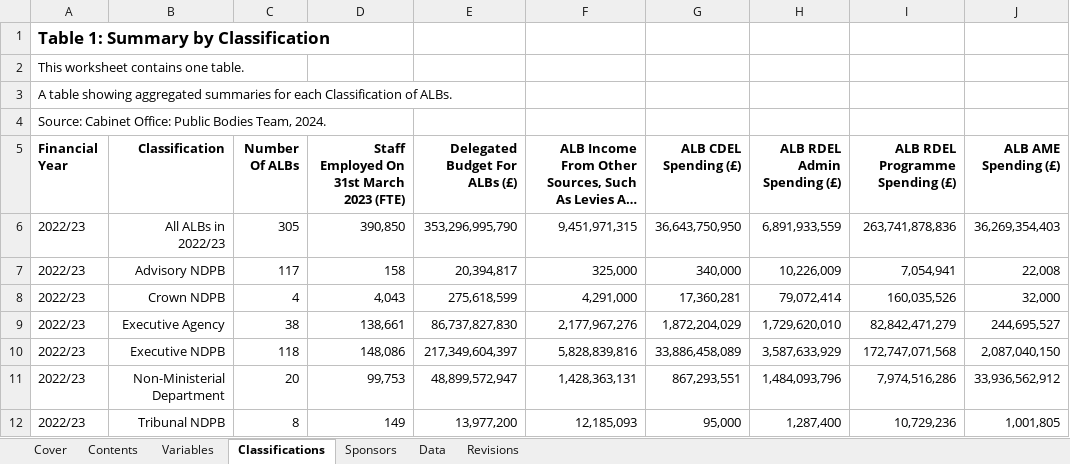
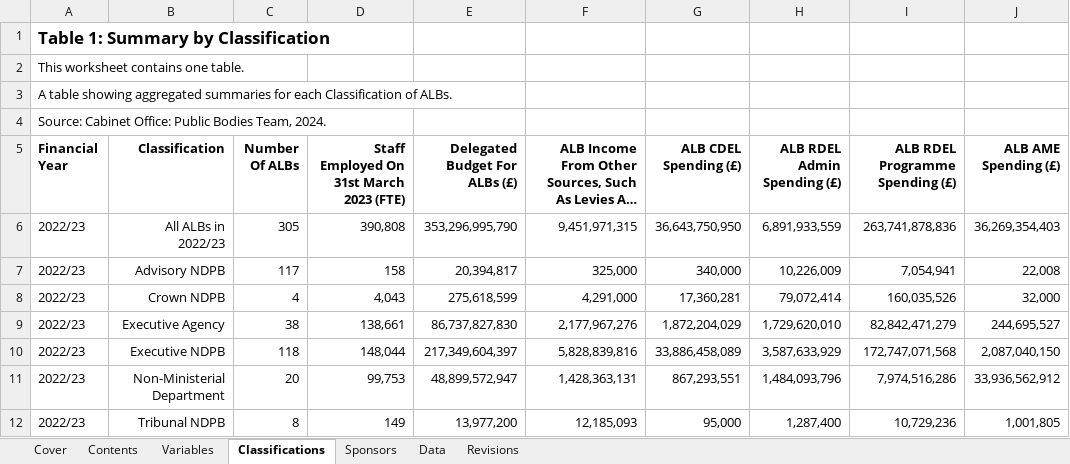
Before and after one commit to co-public-bodies/ALB_Landscape_Analysis_2022_23, an Excel workbook: Data/2024-12-17 Public Bodies Directory 2022_23.xlsx, sheet Classifications, drawn as a sheet; only a part is shown; long unchanged cells end in …; values as stored, in another font and other column widths than the file's, no borders; table styles not drawn; the diff names each change by its address in the sheet, - before the commit and + after, or states it on an @@ line.

```diff
--- a/Data/2024-12-17 Public Bodies Directory 2022_23.xlsx (sheet Classifications)
+++ b/Data/2024-12-17 Public Bodies Directory 2022_23.xlsx (sheet Classifications)
-D6: 390,850
+D6: 390,808
-D10: 148,086
+D10: 148,044
```
Also changed, not shown: sheet Data, sheet Revisions, sheet Sponsors, 9 other files.
